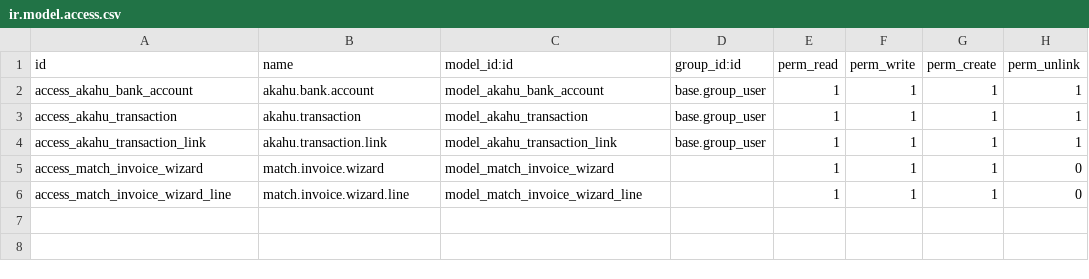
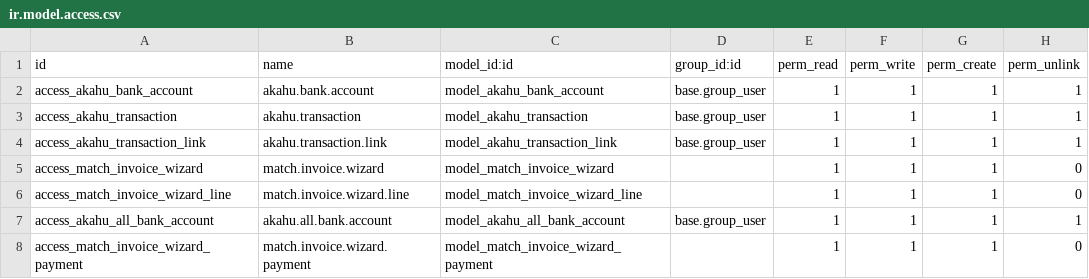
Before and after one commit to smsibghatullah/custom_inventory, a CSV file: akahu_bank_integration/security/ir.model.access.csv, drawn as a sheet.

```diff
--- a/akahu_bank_integration/security/ir.model.access.csv
+++ b/akahu_bank_integration/security/ir.model.access.csv
@@ -6 +6,3 @@ access_match_invoice_wizard,match.invoice.wizard,model_match_invoice_wizard,,1,1
 access_match_invoice_wizard_line,match.invoice.wizard.line,model_match_invoice_wizard_line,,1,1,1,0
+access_akahu_all_bank_account,akahu.all.bank.account,model_akahu_all_bank_account,base.group_user,1,1,1,1
+access_match_invoice_wizard_payment,match.invoice.wizard.payment,model_match_invoice_wizard_payment,,1,1,1,0
```
Also changed, not shown: 15 other files.
